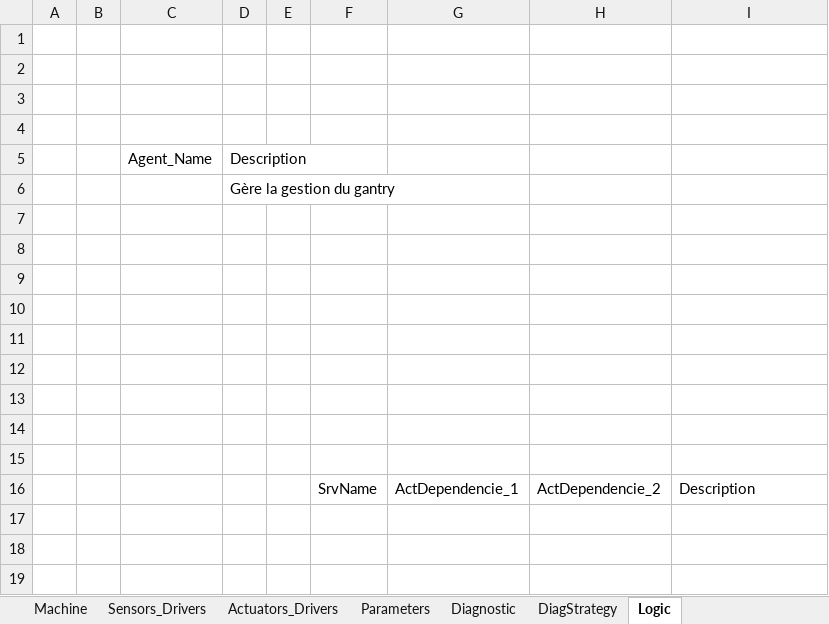
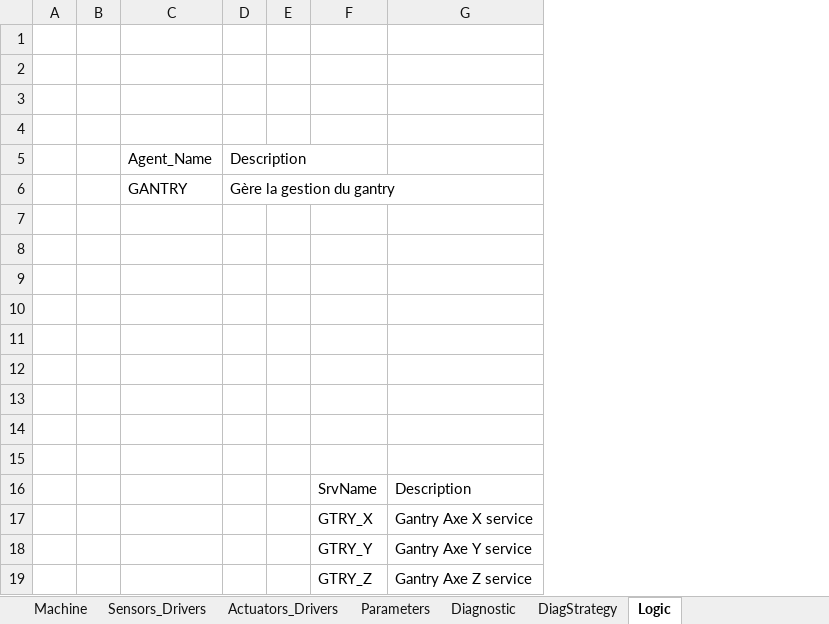
Before and after one commit to mbarbeau0545/ProjectGamma, an Excel workbook: Doc/ConfigPrj/ExcelCfg/Project_SoftwareCfg.xlsm, sheet Logic, drawn as a sheet; values as stored, in another font and other column widths than the file's, no borders; table styles not drawn; removed rows and columns are numbered as before the commit, all else as after; the diff names each change by its address in the sheet, - before the commit and + after, or states it on an @@ line.

```diff
--- a/Doc/ConfigPrj/ExcelCfg/Project_SoftwareCfg.xlsm (sheet Logic)
+++ b/Doc/ConfigPrj/ExcelCfg/Project_SoftwareCfg.xlsm (sheet Logic)
-column G, row 16: ActDependencie_1
-column H, row 16: ActDependencie_2
-C6: (empty)
+C6: GANTRY
+row 17:  |  |  |  |  | GTRY_X | Gantry Axe X service
+row 18:  |  |  |  |  | GTRY_Y | Gantry Axe Y service
+row 19:  |  |  |  |  | GTRY_Z | Gantry Axe Z service
```
Also changed, not shown: sheet Diagnostic, sheet Parameters, sheet Actuators_Drivers, sheet DiagStrategy, Doc/ConfigPrj/ExcelCfg/STM32G474RE/STM32G474RE_HwCfg.xlsx, 22 other files.
